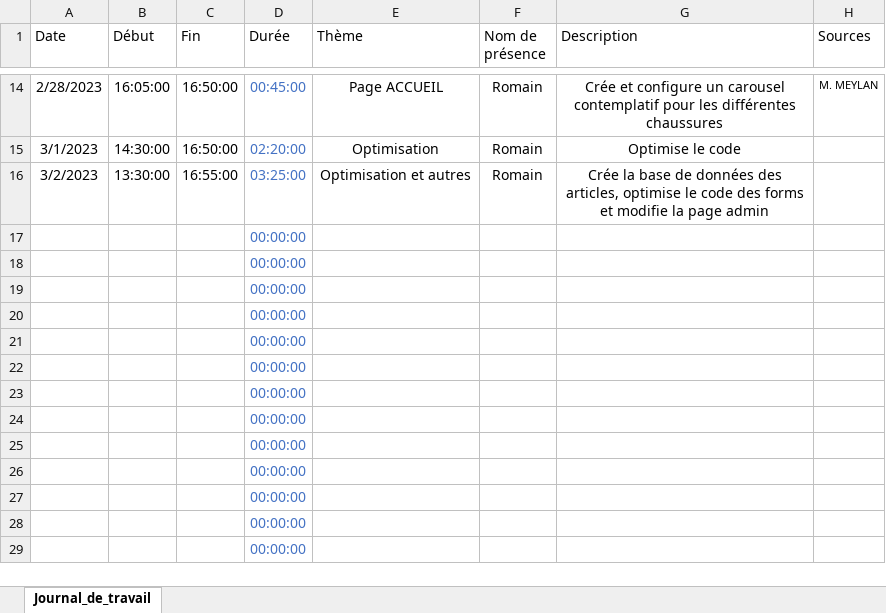
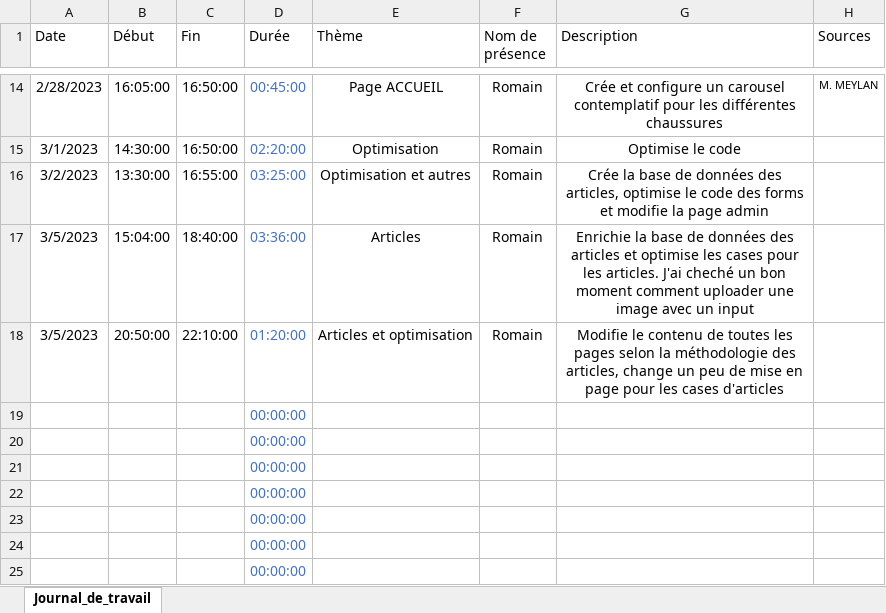
Before and after one commit to romain-lnr/I_Shoes, an Excel workbook: Documentation/Journal_de_travail/Romain Lenoir/Journal_de_travail_I_Shoes.xlsx, sheet Journal_de_travail, drawn as a sheet; only a part is shown, gaps mark what is left out; the shorter side is filled out with more unchanged rows; values as stored, in another font and other column widths than the file's, no borders; conditional formats and table styles not drawn; removed rows and columns are numbered as before the commit, all else as after; the diff names each change by its address in the sheet, - before the commit and + after, or states it on an @@ line.

Commit message:
Update Journal_de_travail_I_Shoes.xlsx

```diff
--- a/Documentation/Journal_de_travail/Romain Lenoir/Journal_de_travail_I_Shoes.xlsx (sheet Journal_de_travail)
+++ b/Documentation/Journal_de_travail/Romain Lenoir/Journal_de_travail_I_Shoes.xlsx (sheet Journal_de_travail)
-row 17:  |  |  | 00:00:00
-row 18:  |  |  | 00:00:00
+row 17: 3/5/2023 | 15:04:00 | 18:40:00 | 03:36:00 | Articles | Romain | Enrichie la base de données des articles et optimise les cases pour les articles. J'ai cheché un bon moment comment uploader une image avec un input
+row 18: 3/5/2023 | 20:50:00 | 22:10:00 | 01:20:00 | Articles et optimisation | Romain | Modifie le contenu de toutes les pages selon la méthodologie des articles, change un peu de mise en page pour les cases d'articles
```
